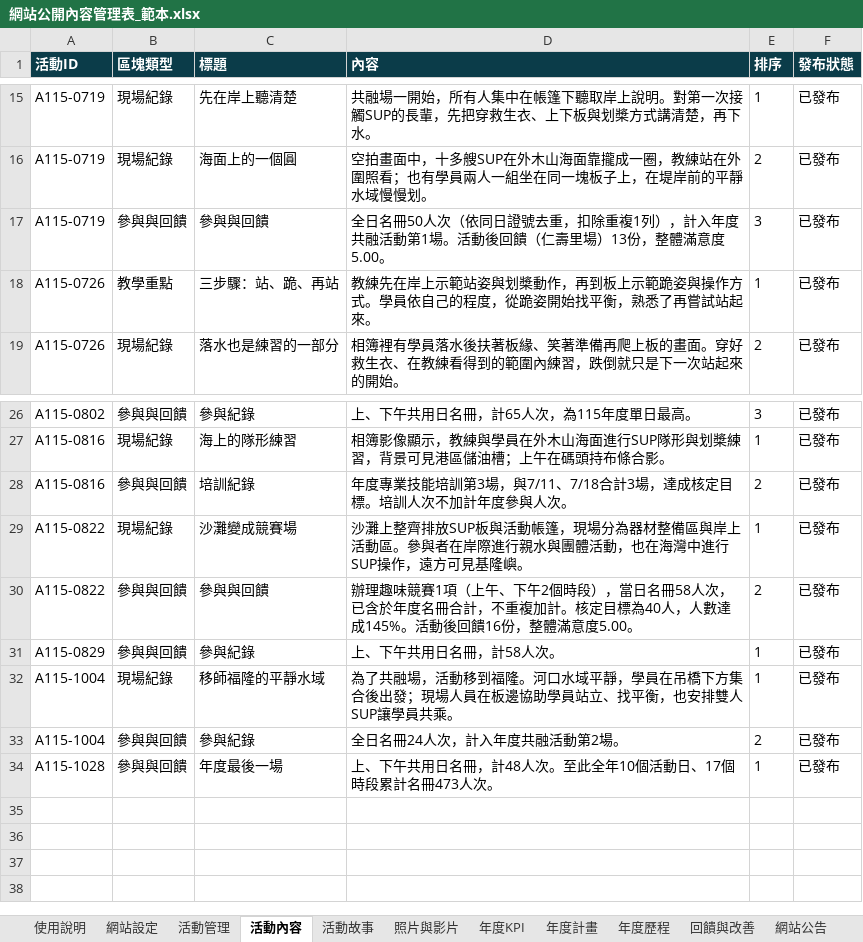
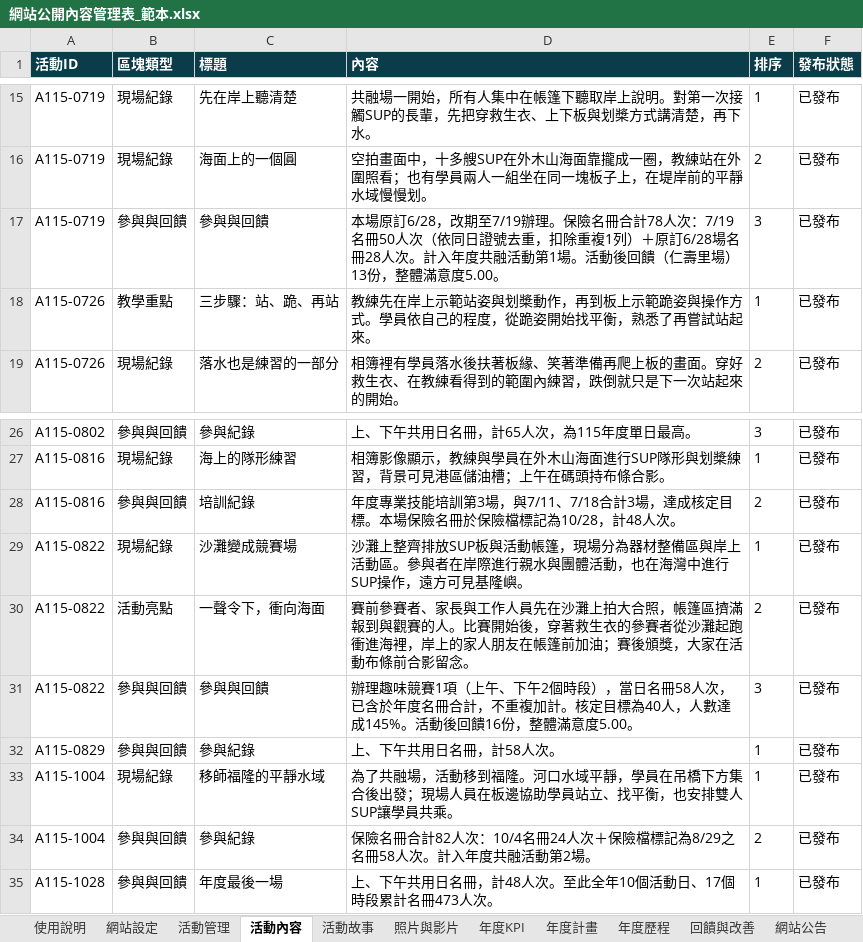
Before and after one commit to keelung-ocean-sports/keelung-ocean-sports.github.io, an Excel workbook: docs/網站公開內容管理表_範本.xlsx, sheet 活動內容, drawn as a sheet; only a part is shown, gaps mark what is left out; values as stored, in another font and other column widths than the file's, no borders; addresses are those after the commit; the diff names each change by its address in the sheet, - before the commit and + after, or states it on an @@ line.

```diff
--- a/docs/網站公開內容管理表_範本.xlsx (sheet 活動內容)
+++ b/docs/網站公開內容管理表_範本.xlsx (sheet 活動內容)
-D17 (內容): 全日名冊50人次（依同日證號去重，扣除重複1列），計入年度…
+D17 (內容): 本場原訂6/28，改期至7/19辦理。保險名冊合計78人次：7/19名冊50人次（依同日證號去重，扣除重複1列）＋原訂6/28場名冊28人次。計入年度…
-D28 (內容): …定目標。培訓人次不加計年度參與人次。
+D28 (內容): …定目標。本場保險名冊於保險檔標記為10/28，計48人次。
+row 30: A115-0822 | 活動亮點 | 一聲令下，衝向海面 | 賽前參賽者、家長與工作人員先在沙灘上拍大合照，帳篷區擠滿報到與觀賽的人。比賽開始後，穿著救生衣的參賽者從沙灘起跑衝進海裡，岸上的家人朋友在帳篷前加油；賽後頒獎，大家在活動布條前合影留念。 | 2 | 已發布
-E31 (排序): 2
+E31 (排序): 3
-D34 (內容): 全日名冊24人次，計入年度共融活動第2場。
+D34 (內容): 保險名冊合計82人次：10/4名冊24人次＋保險檔標記為8/29之名冊58人次。計入年度共融活動第2場。
```
Also changed, not shown: sheet 照片與影片, sheet 公開連結, sheet 活動管理, sheet 活動故事, sheet 年度KPI, 34 other files.
